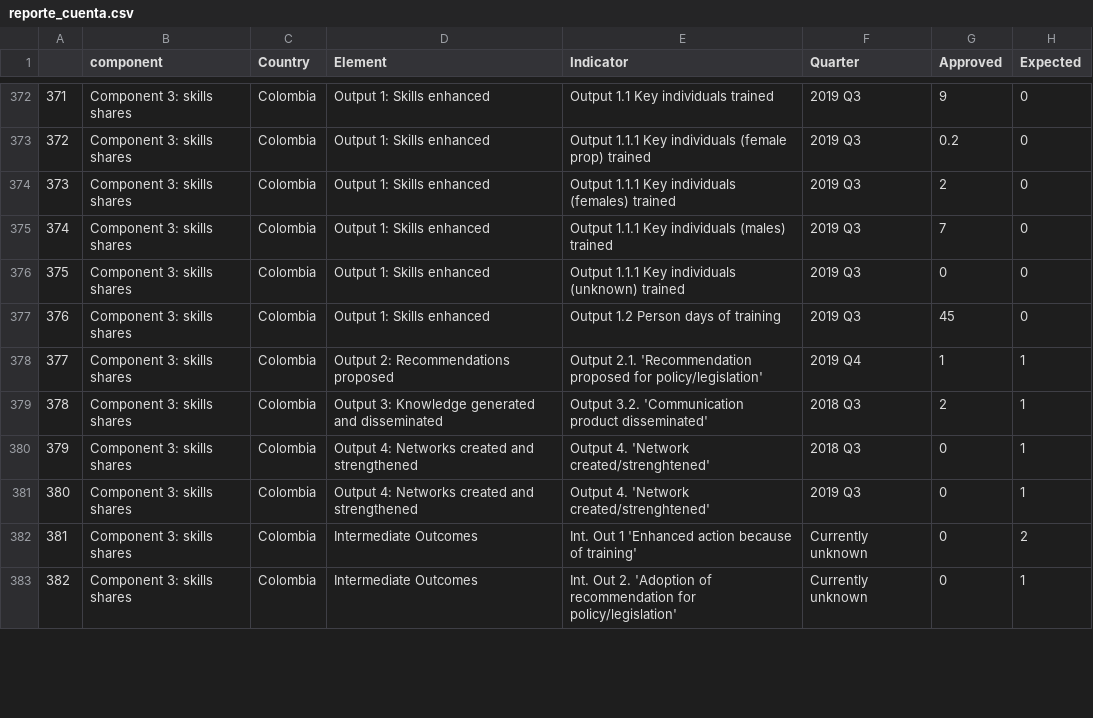
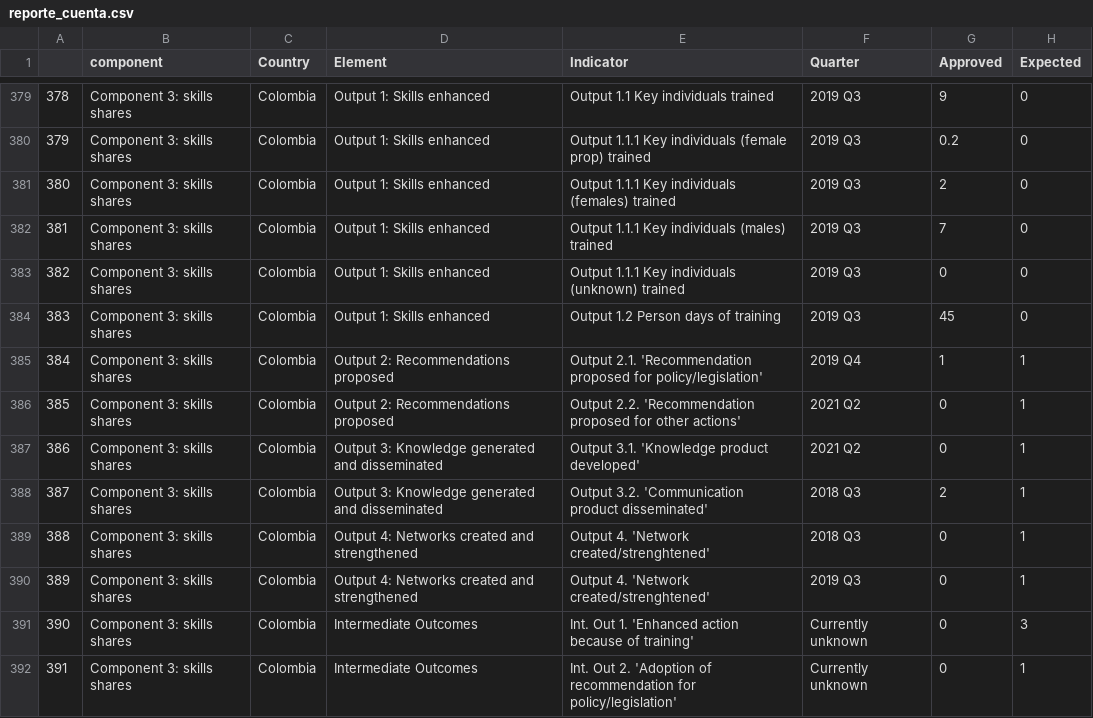
Before and after one commit to araupontones/MELpact, a CSV file: clean_data/reporte_cuenta.csv, drawn as a sheet; only a part is shown, gaps mark what is left out; addresses are those after the commit; the diff covers the shown part only; the diff names each change by its address in the sheet, - before the commit and + after, or states it on an @@ line.

```diff
--- a/clean_data/reporte_cuenta.csv
+++ b/clean_data/reporte_cuenta.csv
@@ column A renumbered from row 290 down @@
+row 386: 385 | Component 3: skills shares | Colombia | Output 2: Recommendations proposed | Output 2.2. 'Recommendation proposed for other actions' | 2021 Q2 | 0 | 1
+row 387: 386 | Component 3: skills shares | Colombia | Output 3: Knowledge generated and disseminated | Output 3.1. 'Knowledge product developed' | 2021 Q2 | 0 | 1
-E391 (Indicator): Int. Out 1 'Enhanced action…
+E391 (Indicator): Int. Out 1. 'Enhanced action…
-H391 (Expected): 2
+H391 (Expected): 3
```
Also changed, not shown: 9 added rows, 1 removed row and 28 edited cells elsewhere in this file, 6 other files.
